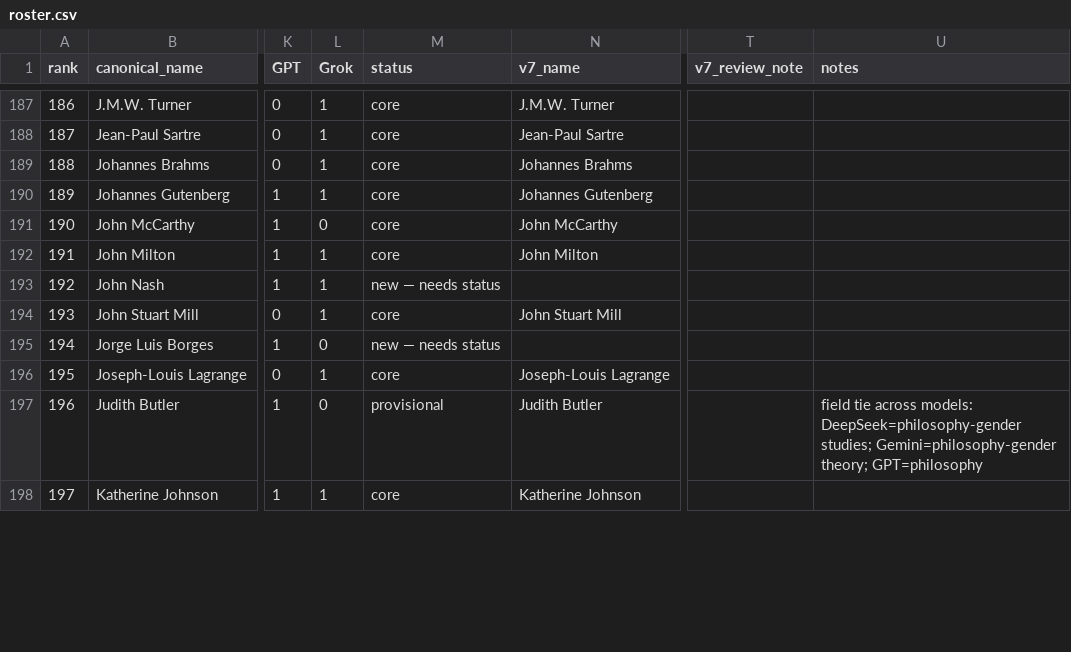
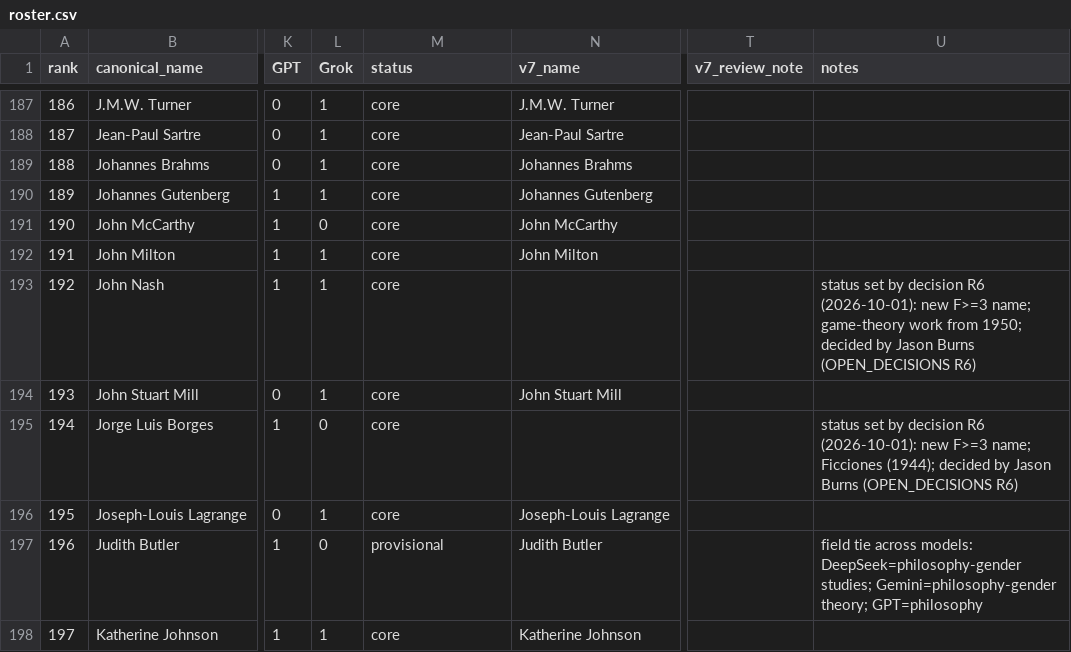
Before and after one commit to neuresthetics/neuresthetics_genius_study, a CSV file: data/roster/roster.csv, drawn as a sheet; only a part is shown, gaps mark what is left out; the diff covers the shown part only; the diff names each change by its address in the sheet, - before the commit and + after, or states it on an @@ line.

Commit message:
Apply R6, R7, R8: 9 new F>=3 names core, six field-bucket fixes, id freeze policy approved

```diff
--- a/data/roster/roster.csv
+++ b/data/roster/roster.csv
-M193 (status): new — needs status
+M193 (status): core
-U193 (notes): (empty)
+U193 (notes): status set by decision R6 (2026-10-01): new F>=3 name; game-theory work from 1950; decided by Jason Burns (OPEN_DECISIONS R6)
-M195 (status): new — needs status
+M195 (status): core
-U195 (notes): (empty)
+U195 (notes): status set by decision R6 (2026-10-01): new F>=3 name; Ficciones (1944); decided by Jason Burns (OPEN_DECISIONS R6)
```
Also changed, not shown: 45 edited cells elsewhere in this file, 7 other files.
